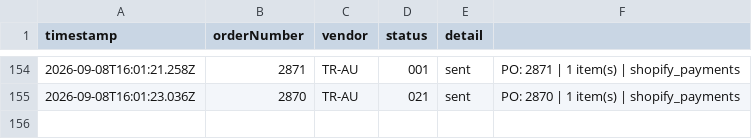
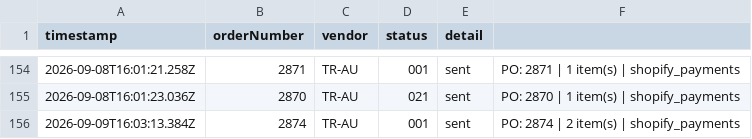
Before and after one commit to miek22/sendOrder, a CSV file: sentOrders.csv, drawn as a sheet; only a part is shown, gaps mark what is left out.

```diff
--- a/sentOrders.csv
+++ b/sentOrders.csv
@@ -155 +155,2 @@ timestamp,orderNumber,vendor,status,detail
 2026-09-08T16:01:23.036Z,2870,TR-AU,021,sent,PO: 2870 | 1 item(s) | shopify_payments
+2026-09-09T16:03:13.384Z,2874,TR-AU,001,sent,PO: 2874 | 2 item(s) | shopify_payments
```
